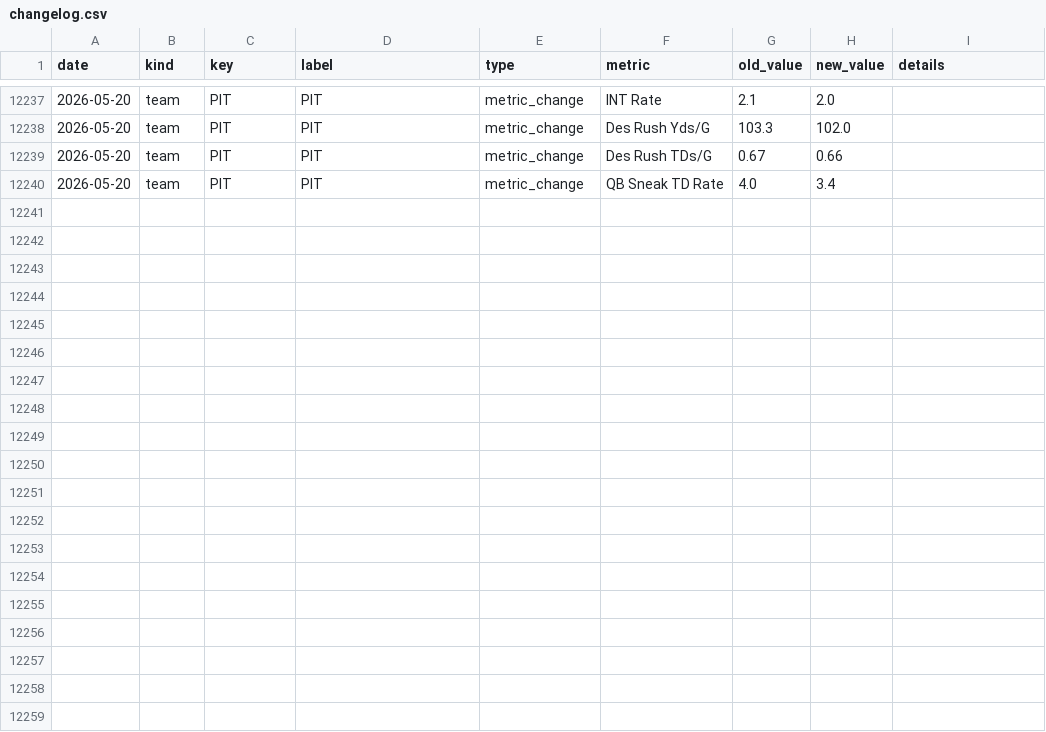
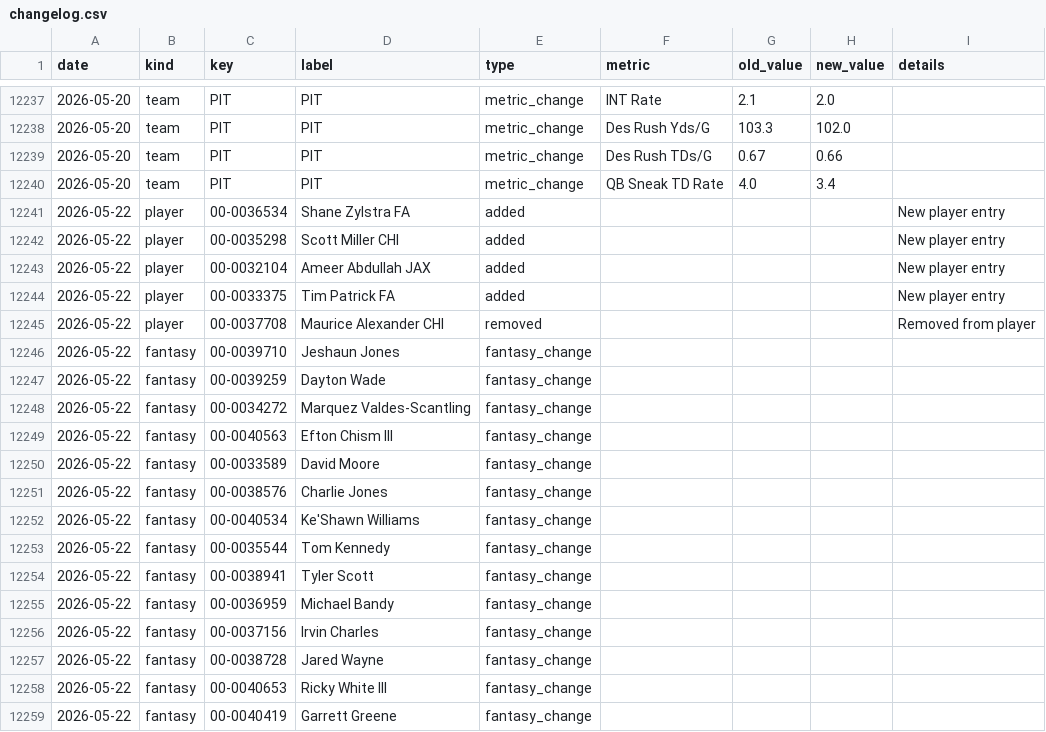
Before and after one commit to cwecht15/nfl-news-agent, a CSV file: data/projections/changelog.csv, drawn as a sheet; only a part is shown, gaps mark what is left out; the diff covers the shown part only; the diff names each change by its address in the sheet, - before the commit and + after, or states it on an @@ line.

```diff
--- a/data/projections/changelog.csv
+++ b/data/projections/changelog.csv
+row 12241: 2026-05-22 | player | 00-0036534 | Shane Zylstra FA | added |  |  |  | New player entry
+row 12242: 2026-05-22 | player | 00-0035298 | Scott Miller CHI | added |  |  |  | New player entry
+row 12243: 2026-05-22 | player | 00-0032104 | Ameer Abdullah JAX | added |  |  |  | New player entry
+row 12244: 2026-05-22 | player | 00-0033375 | Tim Patrick FA | added |  |  |  | New player entry
+row 12245: 2026-05-22 | player | 00-0037708 | Maurice Alexander CHI | removed |  |  |  | Removed from player
+row 12246: 2026-05-22 | fantasy | 00-0039710 | Jeshaun Jones | fantasy_change
+row 12247: 2026-05-22 | fantasy | 00-0039259 | Dayton Wade | fantasy_change
+row 12248: 2026-05-22 | fantasy | 00-0034272 | Marquez Valdes-Scantling | fantasy_change
+row 12249: 2026-05-22 | fantasy | 00-0040563 | Efton Chism III | fantasy_change
+row 12250: 2026-05-22 | fantasy | 00-0033589 | David Moore | fantasy_change
+row 12251: 2026-05-22 | fantasy | 00-0038576 | Charlie Jones | fantasy_change
+row 12252: 2026-05-22 | fantasy | 00-0040534 | Ke'Shawn Williams | fantasy_change
+row 12253: 2026-05-22 | fantasy | 00-0035544 | Tom Kennedy | fantasy_change
+row 12254: 2026-05-22 | fantasy | 00-0038941 | Tyler Scott | fantasy_change
+row 12255: 2026-05-22 | fantasy | 00-0036959 | Michael Bandy | fantasy_change
+row 12256: 2026-05-22 | fantasy | 00-0037156 | Irvin Charles | fantasy_change
+row 12257: 2026-05-22 | fantasy | 00-0038728 | Jared Wayne | fantasy_change
+row 12258: 2026-05-22 | fantasy | 00-0040653 | Ricky White III | fantasy_change
+row 12259: 2026-05-22 | fantasy | 00-0040419 | Garrett Greene | fantasy_change
```
Also changed, not shown: 15 added rows elsewhere in this file, 14 other files.
